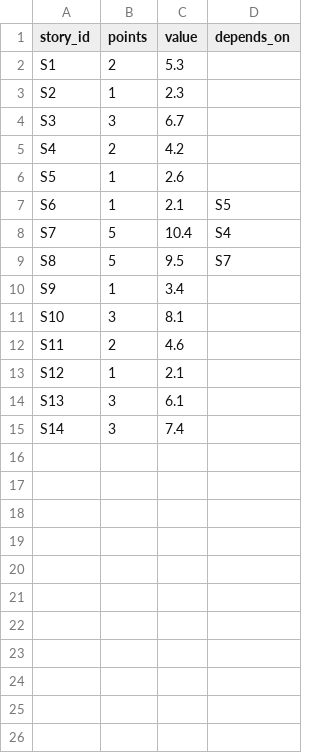
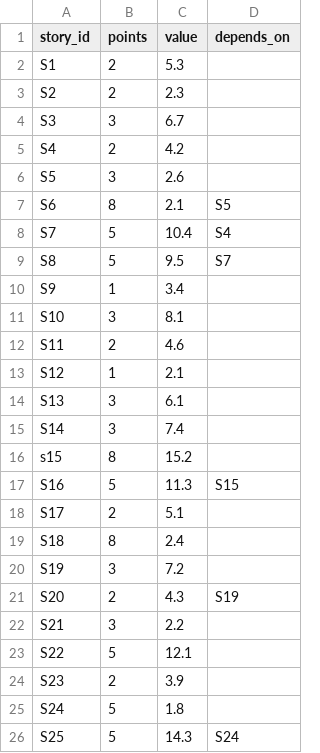
Before and after one commit to Wolfant/modelo_milp_agilidad, a CSV file: data/stories.csv, drawn as a sheet.

Commit message:
update de historias para datos reales

```diff
--- a/data/stories.csv
+++ b/data/stories.csv
@@ -2,7 +2,7 @@ story_id,points,value,depends_on
 S1,2,5.3,
-S2,1,2.3,
+S2,2,2.3,
 S3,3,6.7,
 S4,2,4.2,
-S5,1,2.6,
-S6,1,2.1,S5
+S5,3,2.6,
+S6,8,2.1,S5
 S7,5,10.4,S4
@@ -15 +15,12 @@ S13,3,6.1,
 S14,3,7.4,
+s15,8,15.2,
+S16,5,11.3,S15
+S17,2,5.1,
+S18,8,2.4,
+S19,3,7.2,
+S20,2,4.3,S19
+S21,3,2.2,
+S22,5,12.1,
+S23,2,3.9,
+S24,5,1.8,
+S25,5,14.3,S24
```
